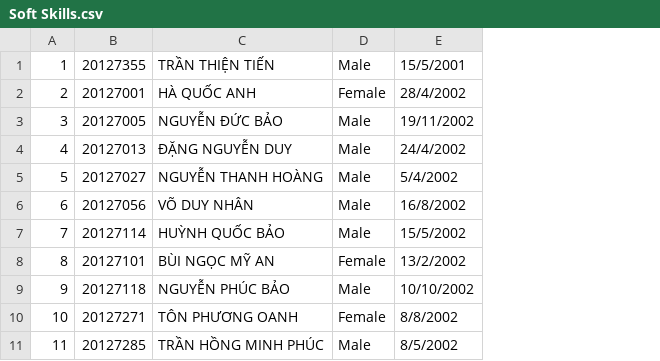
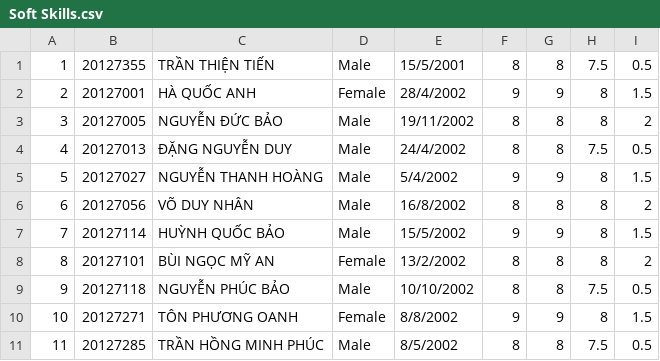
Before and after one commit to tientran505/project_CoursesRegistrationSystem, a CSV file: Courses Registration System/Courses Registration System/Registration_Student/Soft Skills.csv, drawn as a sheet; the diff names each change by its address in the sheet, - before the commit and + after, or states it on an @@ line.

```diff
--- a/Courses Registration System/Courses Registration System/Registration_Student/Soft Skills.csv
+++ b/Courses Registration System/Courses Registration System/Registration_Student/Soft Skills.csv
+column F, rows 1-11: 8 | 9 | 8 | 8 | 9 | 8 | 9 | 8 | 8 | 9 | 8
+column G, rows 1-11: 8 | 9 | 8 | 8 | 9 | 8 | 9 | 8 | 8 | 9 | 8
+column H, rows 1-11: 7.5 | 8 | 8 | 7.5 | 8 | 8 | 8 | 8 | 7.5 | 8 | 7.5
+column I, rows 1-11: 0.5 | 1.5 | 2 | 0.5 | 1.5 | 2 | 1.5 | 2 | 0.5 | 1.5 | 0.5
```
Also changed, not shown: Courses Registration System/Courses Registration System/Registration_Student/Basic Economics.csv, Courses Registration System/Courses Registration System/Registration_Student/Introducing to IT.csv, 12 other files.
